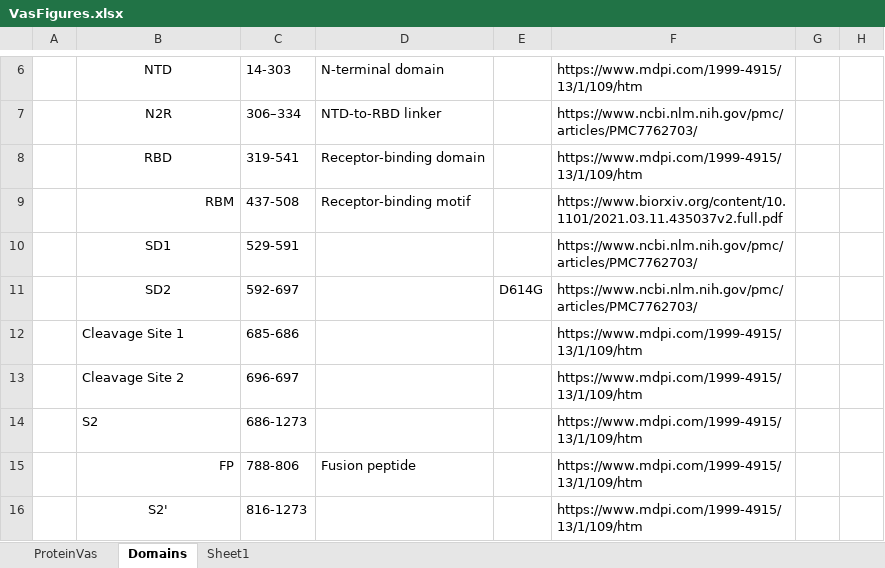
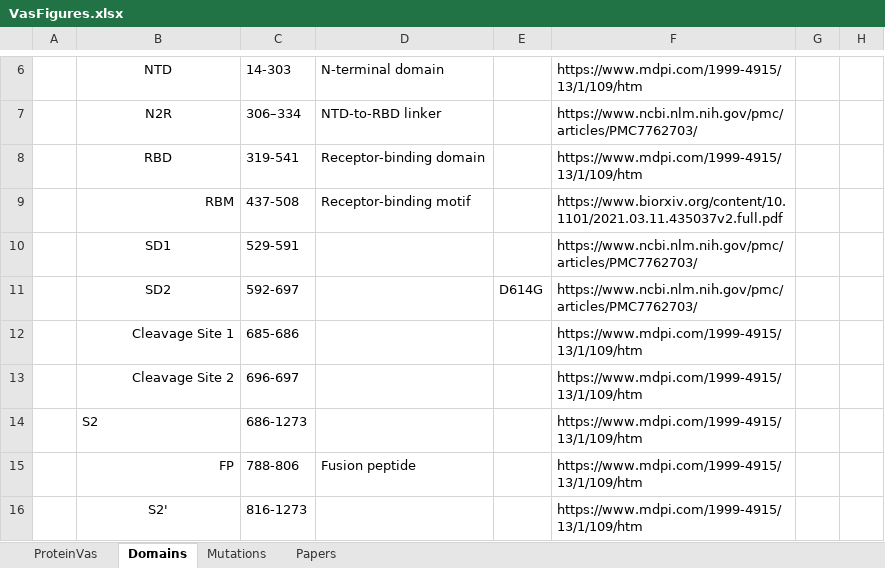
Before and after one commit to MiddlebrookJF/iCompBio-Summer2021, an Excel workbook: Vas-Data/VasFigures.xlsx, sheet Domains, drawn as a sheet; only a part is shown, gaps mark what is left out; values as stored, in another font and other column widths than the file's, no borders; the diff names each change by its address in the sheet, - before the commit and + after, or states it on an @@ line.

```diff
--- a/Vas-Data/VasFigures.xlsx (sheet Domains)
+++ b/Vas-Data/VasFigures.xlsx (sheet Domains)
-sheet tab: Sheet1
+sheet tab: Papers
+sheet tab: Mutations
-B12:B13 alignment: left
+B12:B13 alignment: right
```
Also changed, not shown: charts or pictures, 6 other files.
